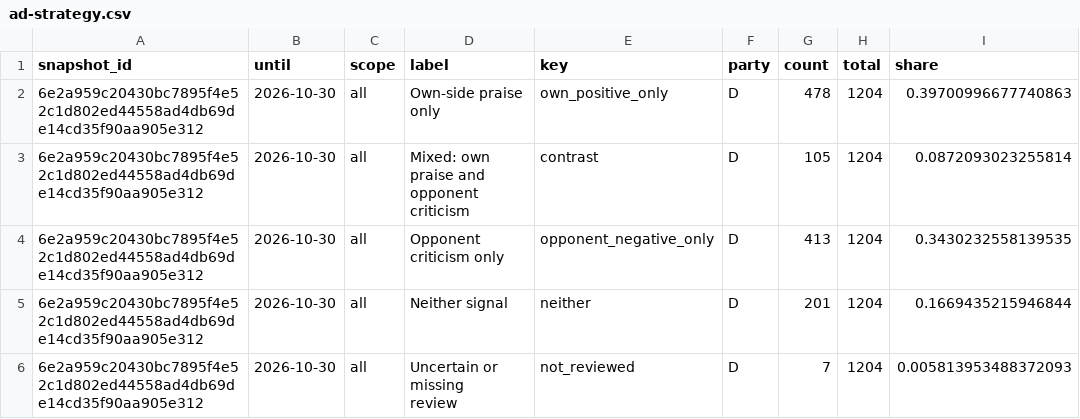
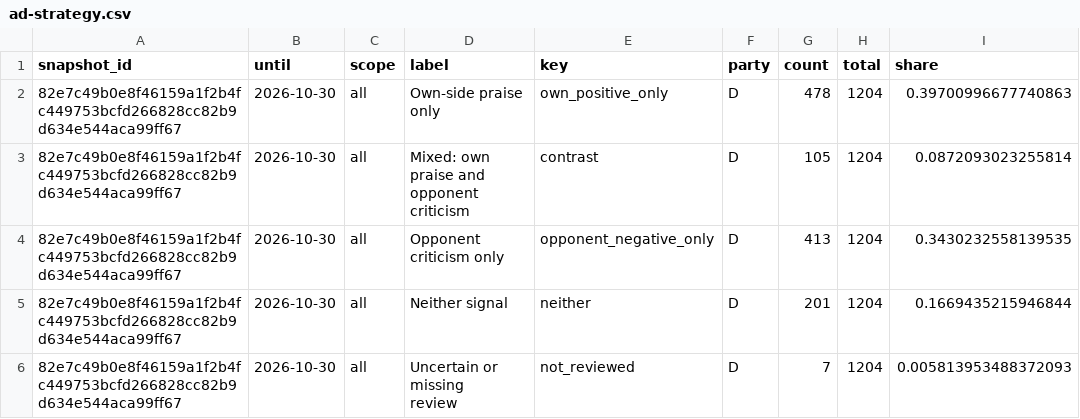
Before and after one commit to hanshanley/political-ads, a CSV file: outputs/figures/ad-strategy.csv, drawn as a sheet; only a part is shown; the diff covers the shown part only; the diff names each change by its address in the sheet, - before the commit and + after, or states it on an @@ line.

```diff
--- a/outputs/figures/ad-strategy.csv
+++ b/outputs/figures/ad-strategy.csv
-A2:A6 (snapshot_id): 6e2a959c20430bc7895f4e52c1d802ed44558ad4db69de14cd35f90aa905e312
+A2:A6 (snapshot_id): 82e7c49b0e8f46159a1f2b4fc449753bcfd266828cc82b9d634e544aca99ff67
```
Also changed, not shown: 17 edited cells elsewhere in this file, outputs/figures/monthly-coverage.csv, outputs/figures/monthly-issues.csv, 35 other files.
